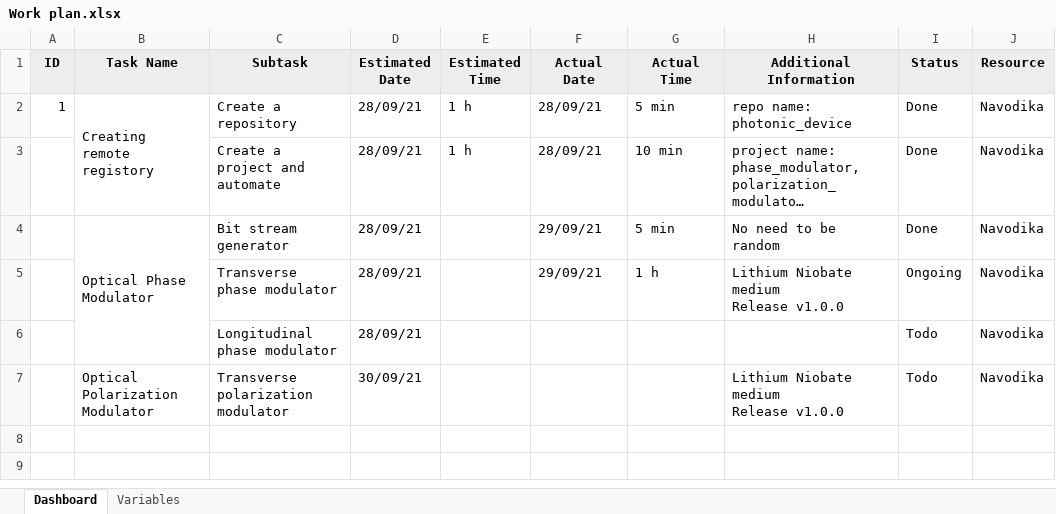
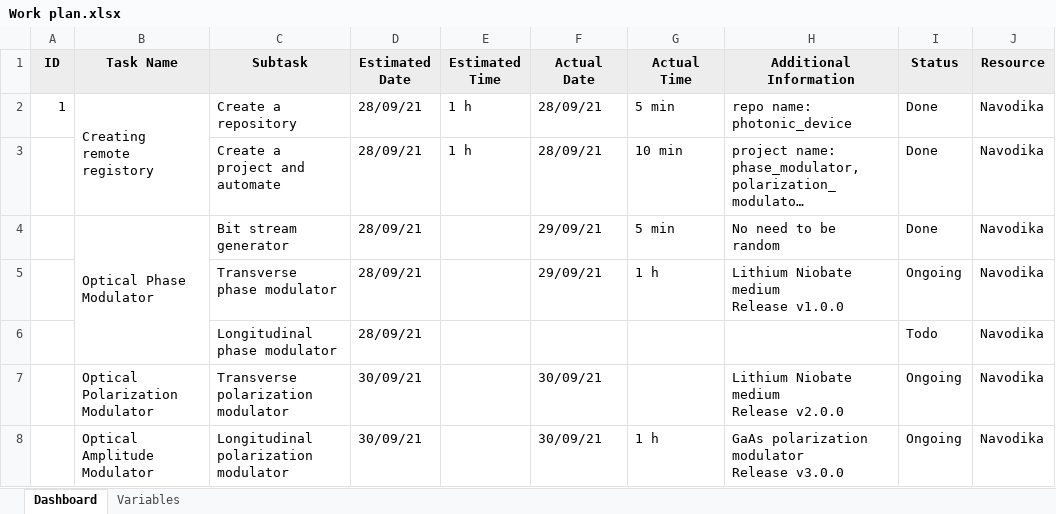
Before and after one commit to navodikamadushan/photonic_device, an Excel workbook: docs/Work plan.xlsx, sheet Dashboard, drawn as a sheet; long unchanged cells end in …; values as stored, in another font and other column widths than the file's, no borders; charts and pictures and conditional formats not drawn; ↵ is a line break in a cell; the diff names each change by its address in the sheet, - before the commit and + after, or states it on an @@ line.

Commit message:
initial commit for amplitude modulator

```diff
--- a/docs/Work plan.xlsx (sheet Dashboard)
+++ b/docs/Work plan.xlsx (sheet Dashboard)
-F7 (Actual Date): (empty)
+F7 (Actual Date): 30/09/21
-H7 (Additional Information): Lithium Niobate medium ↵ Release v1.0.0
+H7 (Additional Information): Lithium Niobate medium ↵ Release v2.0.0
-I7 (Status): Todo
+I7 (Status): Ongoing
+row 8:  | Optical Amplitude Modulator | Longitudinal polarization modulator | 30/09/21 |  | 30/09/21 | 1 h | GaAs polarization modulator ↵ Release v3.0.0 | Ongoing | Navodika
```
Also changed, not shown: charts or pictures, 5 other files.
